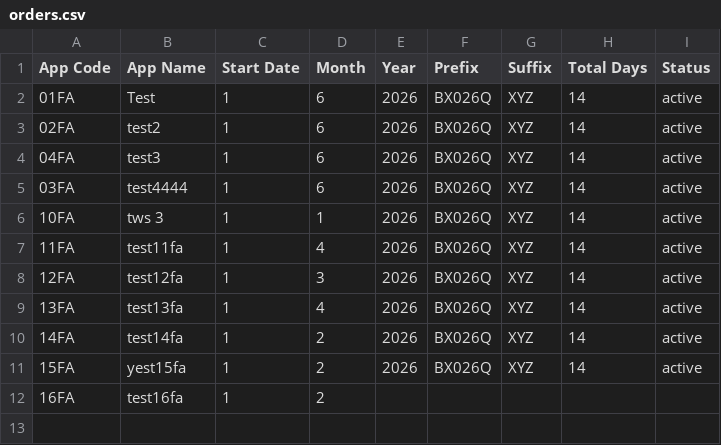
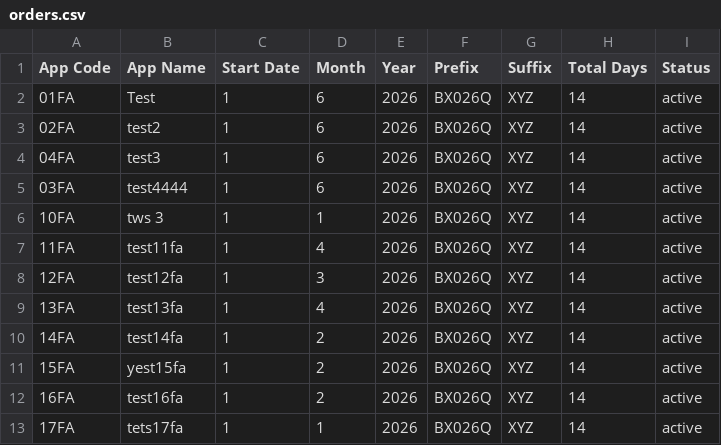
Before and after one commit to weapptesters-design/Client_Portal, a CSV file: orders.csv, drawn as a sheet.

```diff
--- a/orders.csv
+++ b/orders.csv
@@ -11,2 +11,3 @@ App Code ,App Name,Start Date,Month ,Year,Prefix,Suffix ,Total Days,Status
 15FA,yest15fa,1,2,2026,BX026Q,XYZ,14,active
-16FA,test16fa,1,2,,,,,
+16FA,test16fa,1,2,2026,BX026Q,XYZ,14,active
+17FA,tets17fa,1,1,2026,BX026Q,XYZ,14,active
```
Also changed, not shown: 3 other files.
